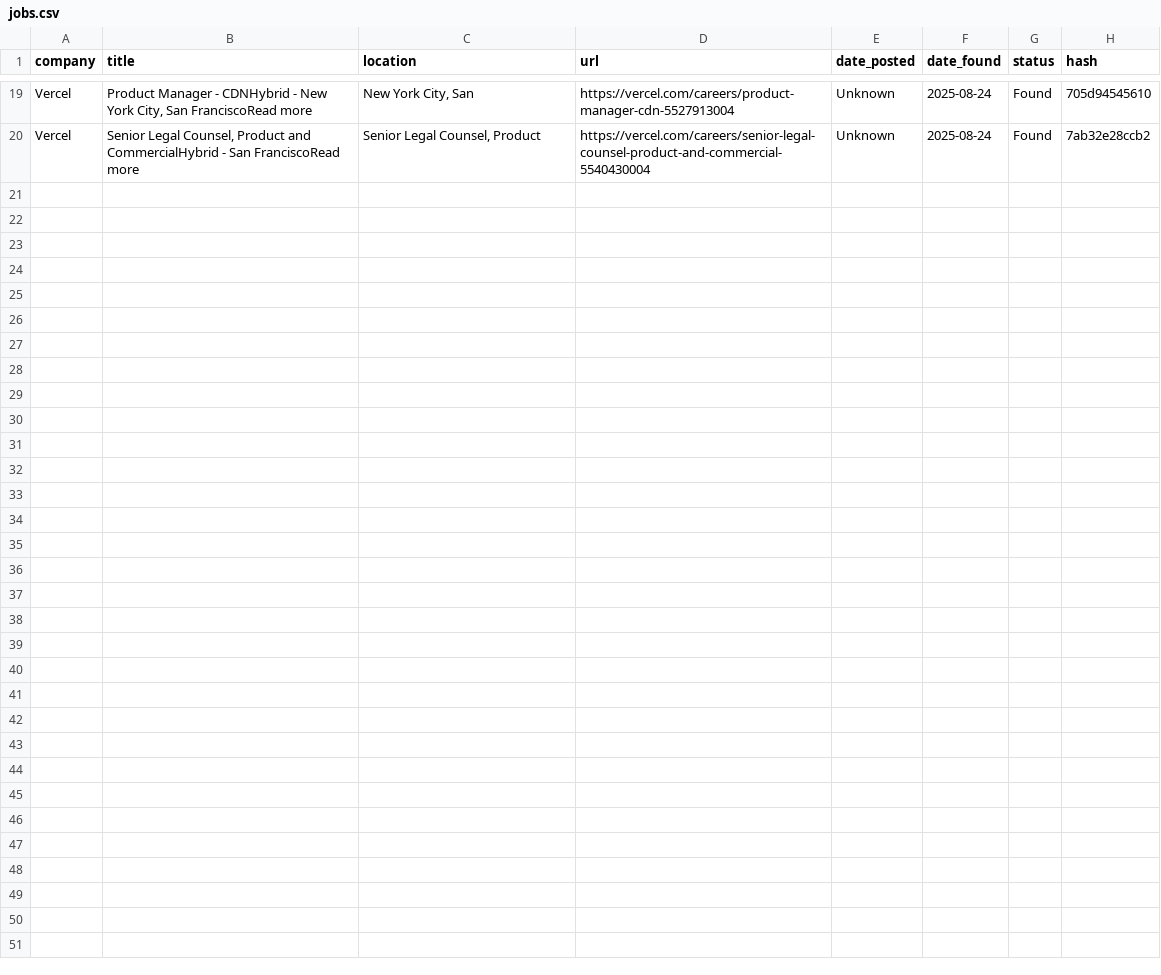
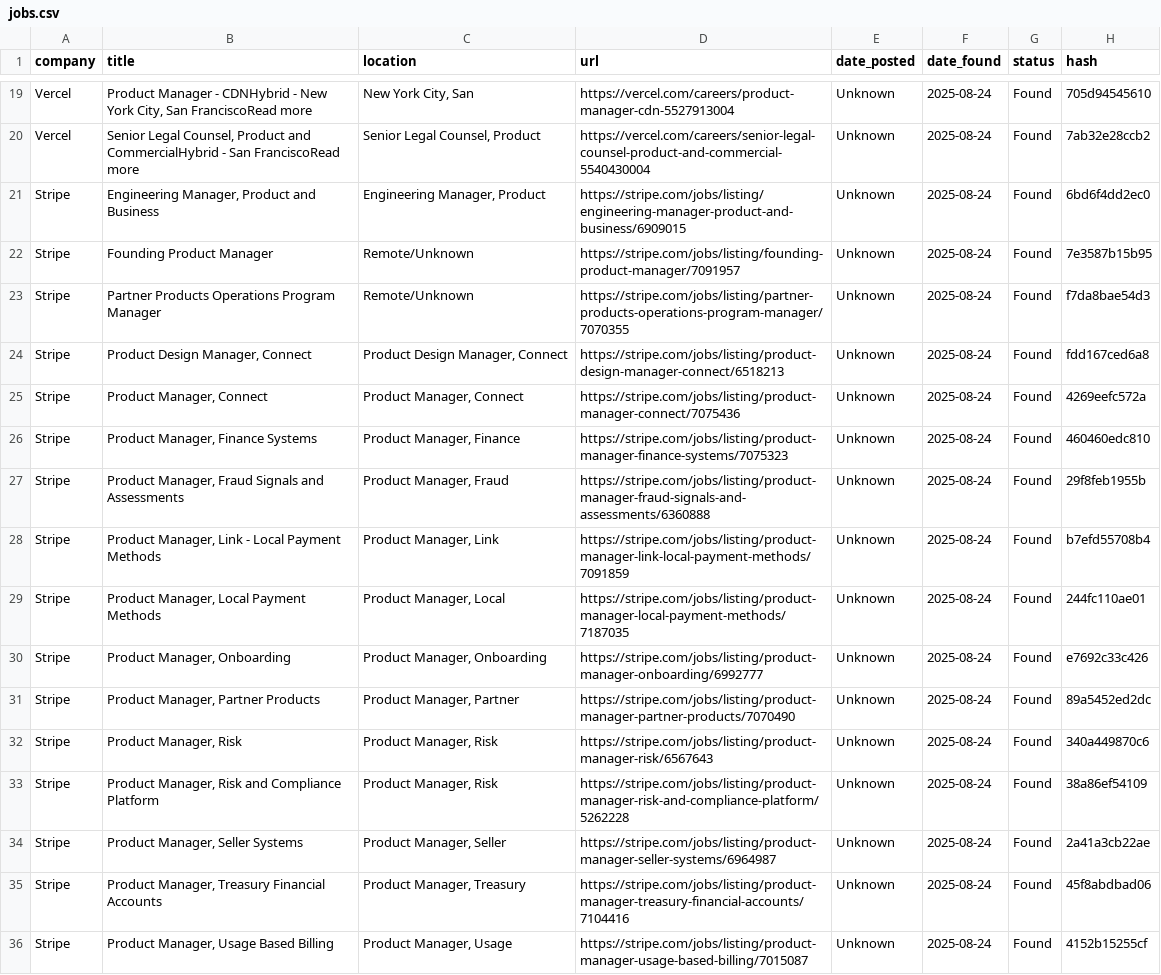
Before and after one commit to alishsayd/Scraper, a CSV file: data/jobs.csv, drawn as a sheet; only a part is shown, gaps mark what is left out; the diff names each change by its address in the sheet, - before the commit and + after, or states it on an @@ line.

```diff
--- a/data/jobs.csv
+++ b/data/jobs.csv
+row 21: Stripe | Engineering Manager, Product and Business | Engineering Manager, Product | https://stripe.com/jobs/listing/engineering-manager-product-and-business/6909015 | Unknown | 2025-08-24 | Found | 6bd6f4dd2ec0
+row 22: Stripe | Founding Product Manager | Remote/Unknown | https://stripe.com/jobs/listing/founding-product-manager/7091957 | Unknown | 2025-08-24 | Found | 7e3587b15b95
+row 23: Stripe | Partner Products Operations Program Manager | Remote/Unknown | https://stripe.com/jobs/listing/partner-products-operations-program-manager/7070355 | Unknown | 2025-08-24 | Found | f7da8bae54d3
+row 24: Stripe | Product Design Manager, Connect | Product Design Manager, Connect | https://stripe.com/jobs/listing/product-design-manager-connect/6518213 | Unknown | 2025-08-24 | Found | fdd167ced6a8
+row 25: Stripe | Product Manager, Connect | Product Manager, Connect | https://stripe.com/jobs/listing/product-manager-connect/7075436 | Unknown | 2025-08-24 | Found | 4269eefc572a
+row 26: Stripe | Product Manager, Finance Systems | Product Manager, Finance | https://stripe.com/jobs/listing/product-manager-finance-systems/7075323 | Unknown | 2025-08-24 | Found | 460460edc810
+row 27: Stripe | Product Manager, Fraud Signals and Assessments | Product Manager, Fraud | https://stripe.com/jobs/listing/product-manager-fraud-signals-and-assessments/6360888 | Unknown | 2025-08-24 | Found | 29f8feb1955b
+row 28: Stripe | Product Manager, Link - Local Payment Methods | Product Manager, Link | https://stripe.com/jobs/listing/product-manager-link-local-payment-methods/7091859 | Unknown | 2025-08-24 | Found | b7efd55708b4
+row 29: Stripe | Product Manager, Local Payment Methods | Product Manager, Local | https://stripe.com/jobs/listing/product-manager-local-payment-methods/7187035 | Unknown | 2025-08-24 | Found | 244fc110ae01
+row 30: Stripe | Product Manager, Onboarding | Product Manager, Onboarding | https://stripe.com/jobs/listing/product-manager-onboarding/6992777 | Unknown | 2025-08-24 | Found | e7692c33c426
+row 31: Stripe | Product Manager, Partner Products | Product Manager, Partner | https://stripe.com/jobs/listing/product-manager-partner-products/7070490 | Unknown | 2025-08-24 | Found | 89a5452ed2dc
+row 32: Stripe | Product Manager, Risk | Product Manager, Risk | https://stripe.com/jobs/listing/product-manager-risk/6567643 | Unknown | 2025-08-24 | Found | 340a449870c6
+row 33: Stripe | Product Manager, Risk and Compliance Platform | Product Manager, Risk | https://stripe.com/jobs/listing/product-manager-risk-and-compliance-platform/5262228 | Unknown | 2025-08-24 | Found | 38a86ef54109
+row 34: Stripe | Product Manager, Seller Systems | Product Manager, Seller | https://stripe.com/jobs/listing/product-manager-seller-systems/6964987 | Unknown | 2025-08-24 | Found | 2a41a3cb22ae
+row 35: Stripe | Product Manager, Treasury Financial Accounts | Product Manager, Treasury | https://stripe.com/jobs/listing/product-manager-treasury-financial-accounts/7104416 | Unknown | 2025-08-24 | Found | 45f8abdbad06
+row 36: Stripe | Product Manager, Usage Based Billing | Product Manager, Usage | https://stripe.com/jobs/listing/product-manager-usage-based-billing/7015087 | Unknown | 2025-08-24 | Found | 4152b15255cf
```
Also changed, not shown: 3 other files.
